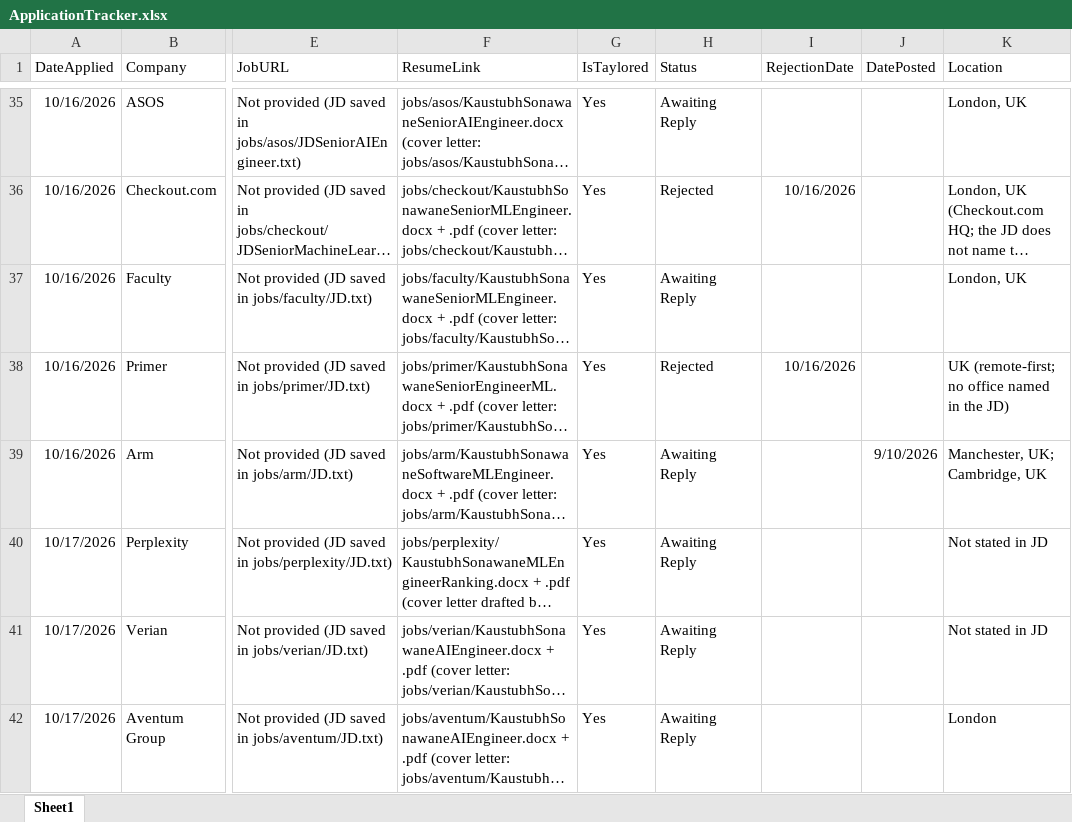
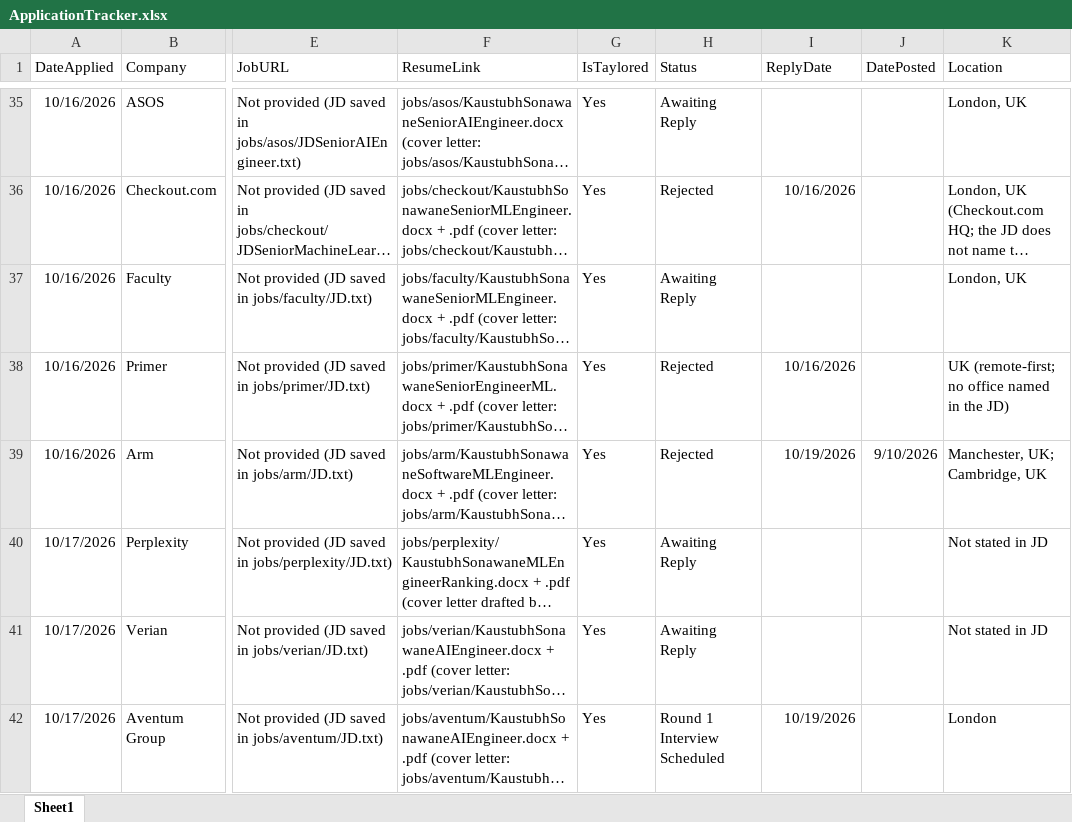
Before and after one commit to Arishtanemi4/job-applications, an Excel workbook: ApplicationTracker.xlsx, sheet Sheet1, drawn as a sheet; only a part is shown, gaps mark what is left out; long unchanged cells end in …; values as stored, in another font and other column widths than the file's, no borders; the diff covers the shown part only; the diff names each change by its address in the sheet, - before the commit and + after, or states it on an @@ line.

Commit message:
Round 1 Acceptance

```diff
--- a/ApplicationTracker.xlsx (sheet Sheet1)
+++ b/ApplicationTracker.xlsx (sheet Sheet1)
-I1: RejectionDate
+I1: ReplyDate
-H39 (Status): Awaiting Reply
+H39 (Status): Rejected
-I39 (ReplyDate): (empty)
+I39 (ReplyDate): 10/19/2026
-H42 (Status): Awaiting Reply
+H42 (Status): Round 1 Interview Scheduled
-I42 (ReplyDate): (empty)
+I42 (ReplyDate): 10/19/2026
```
Also changed, not shown: 7 edited cells elsewhere in this sheet, 3 other files.
